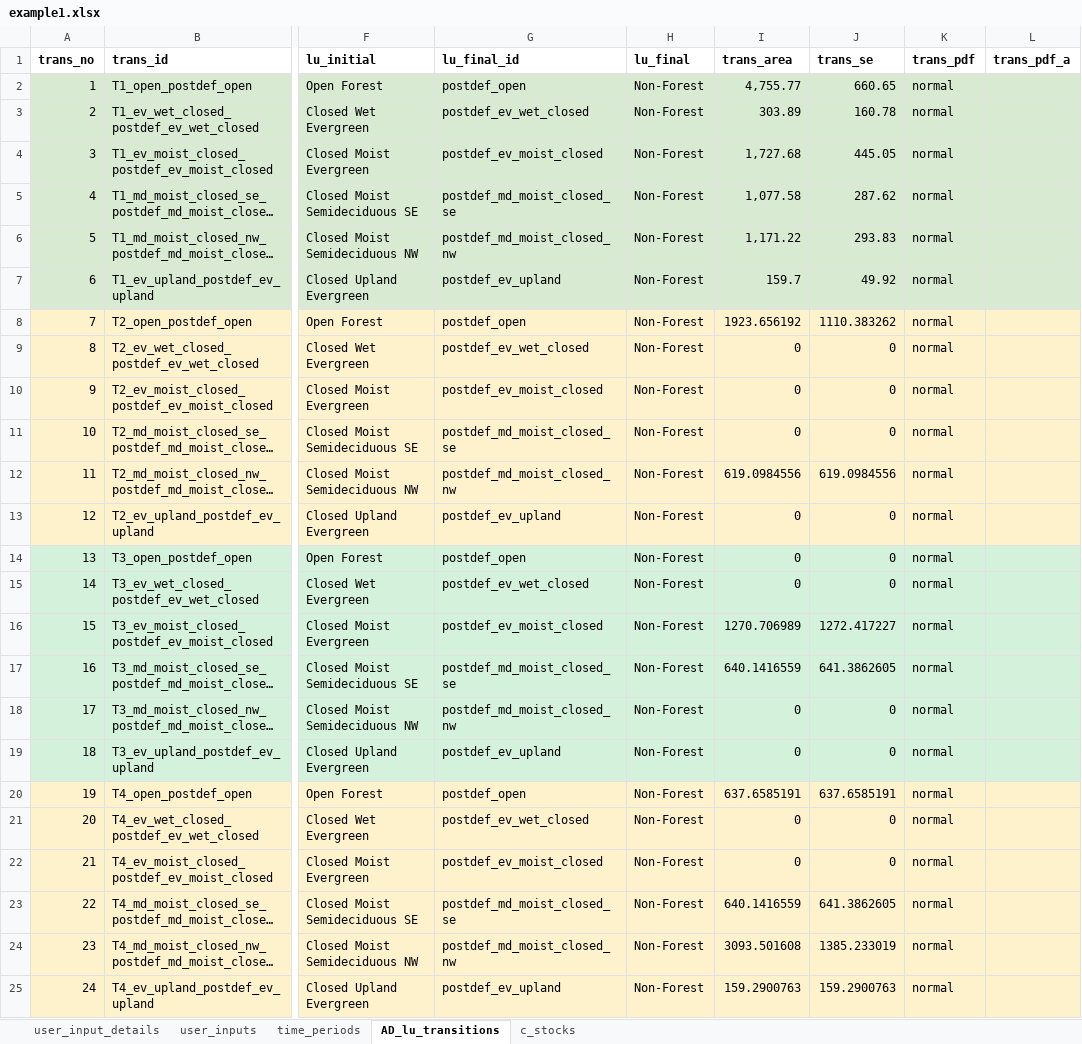
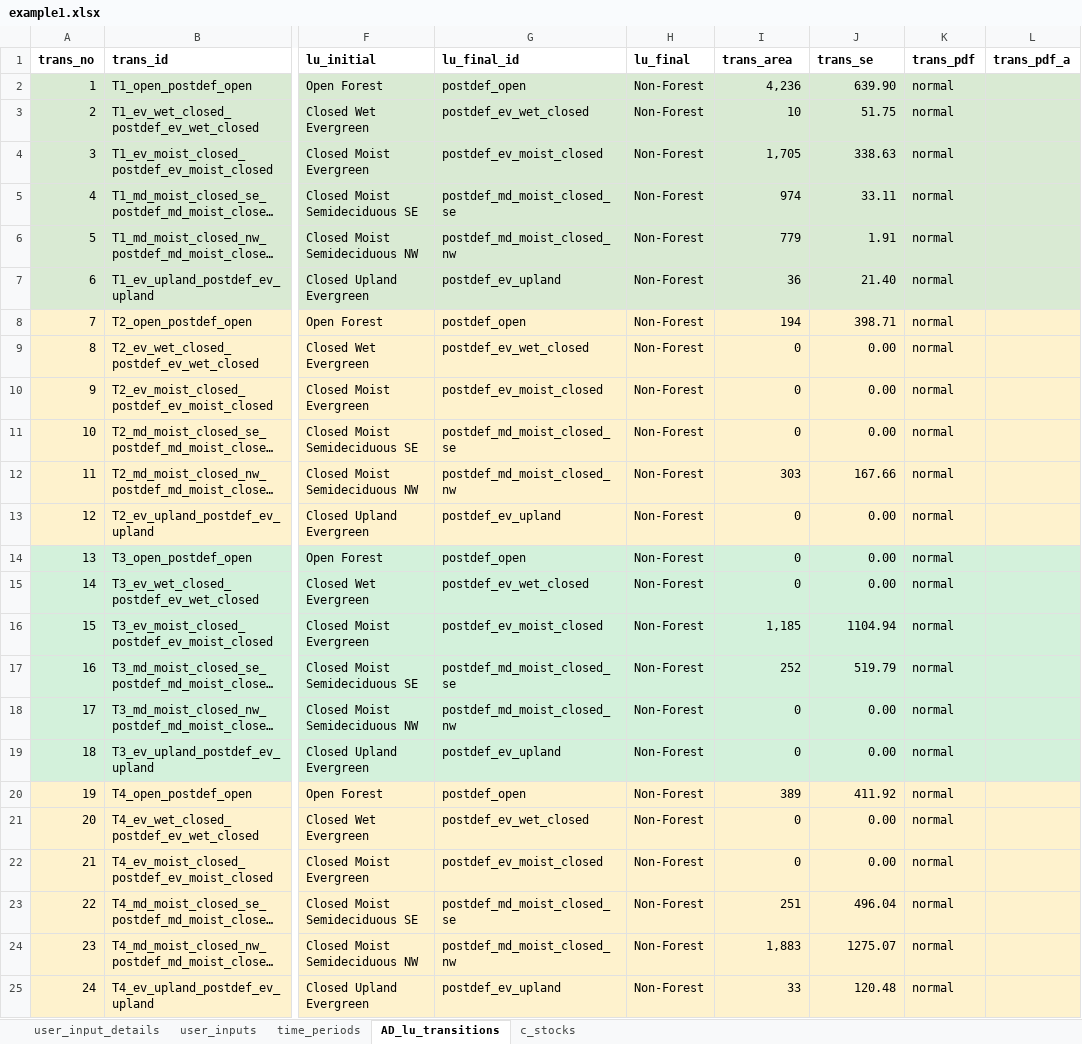
Before and after one commit to openforis/mocaredd, an Excel workbook: inst/extdata/example1.xlsx, sheet AD_lu_transitions, drawn as a sheet; only a part is shown, gaps mark what is left out; long unchanged cells end in …; values as stored, in another font and other column widths than the file's, no borders; the diff covers the shown part only; the diff names each change by its address in the sheet, - before the commit and + after, or states it on an @@ line.

```diff
--- a/inst/extdata/example1.xlsx (sheet AD_lu_transitions)
+++ b/inst/extdata/example1.xlsx (sheet AD_lu_transitions)
-I2 (trans_area): 4,755.77
+I2 (trans_area): 4,236
-J2 (trans_se): 660.65
+J2 (trans_se): 639.90
-I3 (trans_area): 303.89
+I3 (trans_area): 10
-J3 (trans_se): 160.78
+J3 (trans_se): 51.75
-I4 (trans_area): 1,727.68
+I4 (trans_area): 1,705
-J4 (trans_se): 445.05
+J4 (trans_se): 338.63
-I5 (trans_area): 1,077.58
+I5 (trans_area): 974
-J5 (trans_se): 287.62
+J5 (trans_se): 33.11
-I6 (trans_area): 1,171.22
+I6 (trans_area): 779
-J6 (trans_se): 293.83
+J6 (trans_se): 1.91
-I7 (trans_area): 159.7
+I7 (trans_area): 36
-J7 (trans_se): 49.92
+J7 (trans_se): 21.40
-I8 (trans_area): 1923.656192
+I8 (trans_area): 194
-J8 (trans_se): 1110.383262
+J8 (trans_se): 398.71
-J9:J11 (trans_se): 0
+J9:J11 (trans_se): 0.00
-I12 (trans_area): 619.0984556
+I12 (trans_area): 303
-J12 (trans_se): 619.0984556
+J12 (trans_se): 167.66
-J13:J15 (trans_se): 0
+J13:J15 (trans_se): 0.00
-I16 (trans_area): 1270.706989
+I16 (trans_area): 1,185
-J16 (trans_se): 1272.417227
+J16 (trans_se): 1104.94
-I17 (trans_area): 640.1416559
+I17 (trans_area): 252
-J17 (trans_se): 641.3862605
+J17 (trans_se): 519.79
-J18:J19 (trans_se): 0
+J18:J19 (trans_se): 0.00
-I20 (trans_area): 637.6585191
+I20 (trans_area): 389
-J20 (trans_se): 637.6585191
+J20 (trans_se): 411.92
-J21:J22 (trans_se): 0
+J21:J22 (trans_se): 0.00
-I23 (trans_area): 640.1416559
+I23 (trans_area): 251
-J23 (trans_se): 641.3862605
+J23 (trans_se): 496.04
-I24 (trans_area): 3093.501608
+I24 (trans_area): 1,883
-J24 (trans_se): 1385.233019
+J24 (trans_se): 1275.07
-I25 (trans_area): 159.2900763
+I25 (trans_area): 33
-J25 (trans_se): 159.2900763
+J25 (trans_se): 120.48
```
Also changed, not shown: 43 edited cells elsewhere in this sheet, sheet c_stocks, sheet user_inputs, inst/extdata/test-example1.xlsx, 14 other files.
